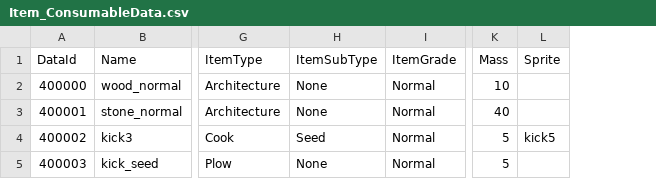
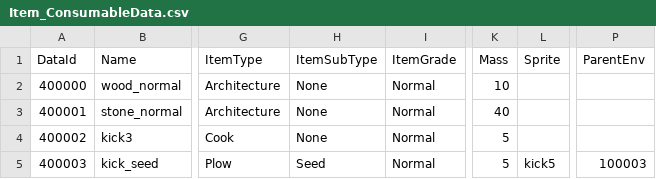
Before and after one commit to dasfee33/ProjectF, a CSV file: ProjectF/Assets/@Resources/Data/ExcelData/Item_ConsumableData.csv, drawn as a sheet; only a part is shown, gaps mark what is left out; the diff names each change by its address in the sheet, - before the commit and + after, or states it on an @@ line.

```diff
--- a/ProjectF/Assets/@Resources/Data/ExcelData/Item_ConsumableData.csv
+++ b/ProjectF/Assets/@Resources/Data/ExcelData/Item_ConsumableData.csv
+column P (ParentEnv), row 5: 100003
-H4 (ItemSubType): Seed
+H4 (ItemSubType): None
-L4 (Sprite): kick5
+L4 (Sprite): (empty)
-H5 (ItemSubType): None
+H5 (ItemSubType): Seed
-L5 (Sprite): (empty)
+L5 (Sprite): kick5
```
Also changed, not shown: ProjectF/Assets/@Resources/Data/ExcelData/CreatureData.csv, ProjectF/Assets/@Resources/Data/ExcelData/DropTableData.csv, 21 other files.
